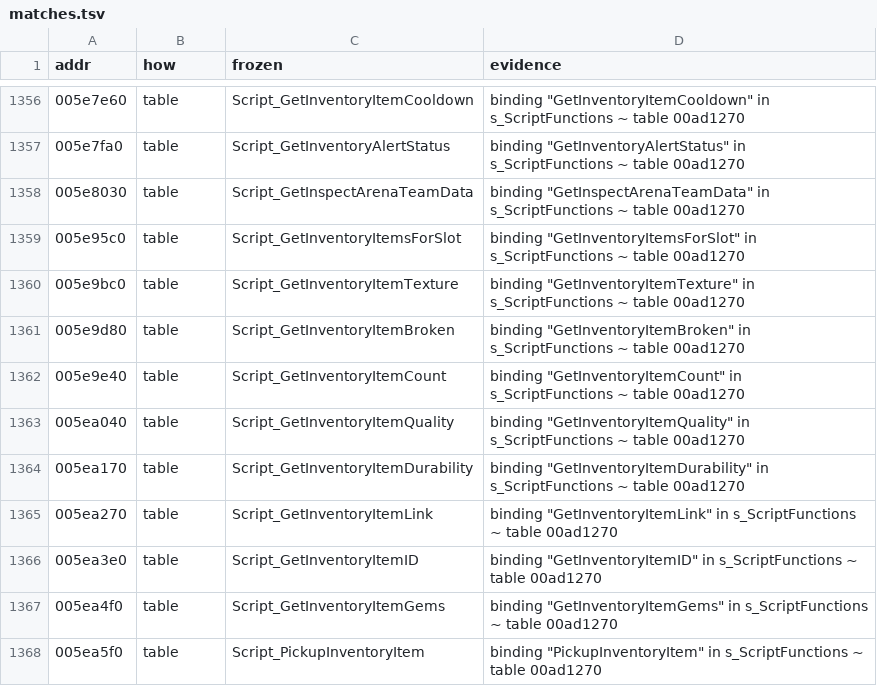
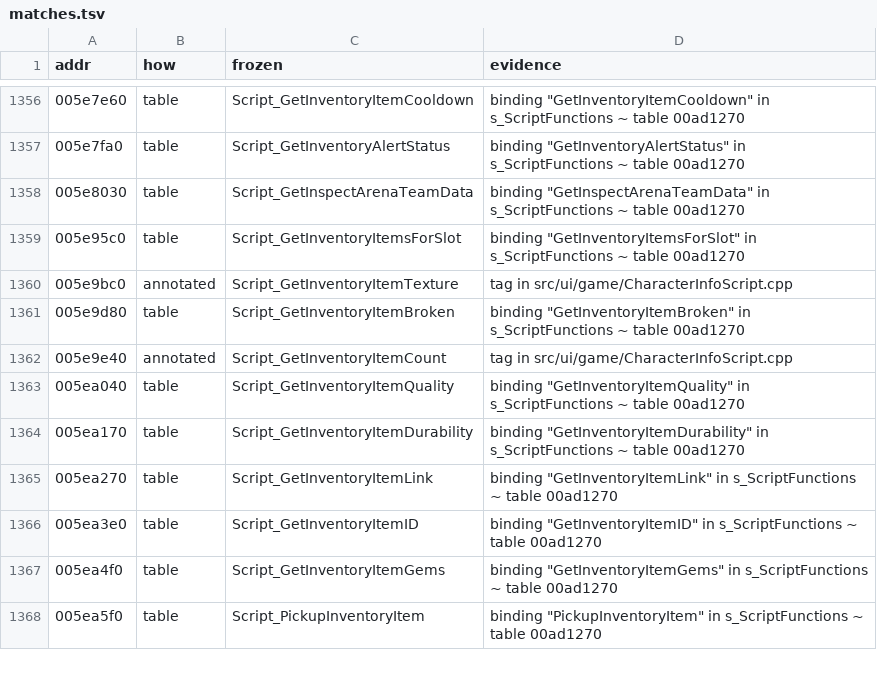
Before and after one commit to zeruth/FrozenClient, a TSV file: tools/recomp/data/matches.tsv, drawn as a sheet; only a part is shown, gaps mark what is left out.

```diff
--- a/tools/recomp/data/matches.tsv
+++ b/tools/recomp/data/matches.tsv
@@ -1359,5 +1359,5 @@ addr	how	frozen	evidence
 005e95c0	table	Script_GetInventoryItemsForSlot	binding "GetInventoryItemsForSlot" in s_ScriptFunctions ~ table 00ad1270
-005e9bc0	table	Script_GetInventoryItemTexture	binding "GetInventoryItemTexture" in s_ScriptFunctions ~ table 00ad1270
+005e9bc0	annotated	Script_GetInventoryItemTexture	tag in src/ui/game/CharacterInfoScript.cpp
 005e9d80	table	Script_GetInventoryItemBroken	binding "GetInventoryItemBroken" in s_ScriptFunctions ~ table 00ad1270
-005e9e40	table	Script_GetInventoryItemCount	binding "GetInventoryItemCount" in s_ScriptFunctions ~ table 00ad1270
+005e9e40	annotated	Script_GetInventoryItemCount	tag in src/ui/game/CharacterInfoScript.cpp
 005ea040	table	Script_GetInventoryItemQuality	binding "GetInventoryItemQuality" in s_ScriptFunctions ~ table 00ad1270
```
Also changed, not shown: 5 other files.
